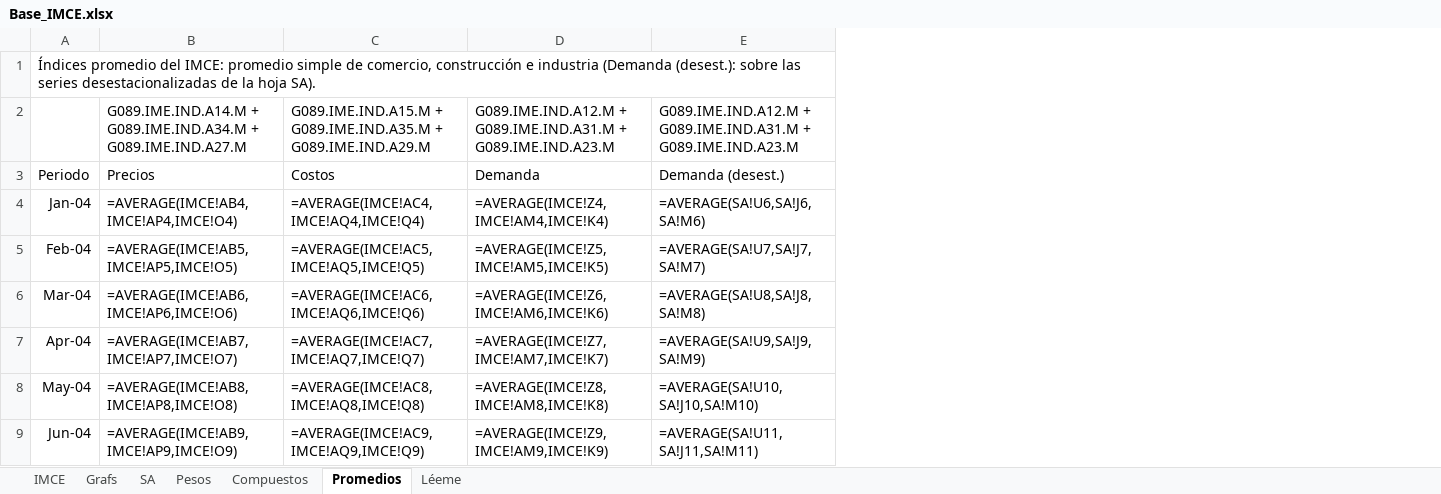
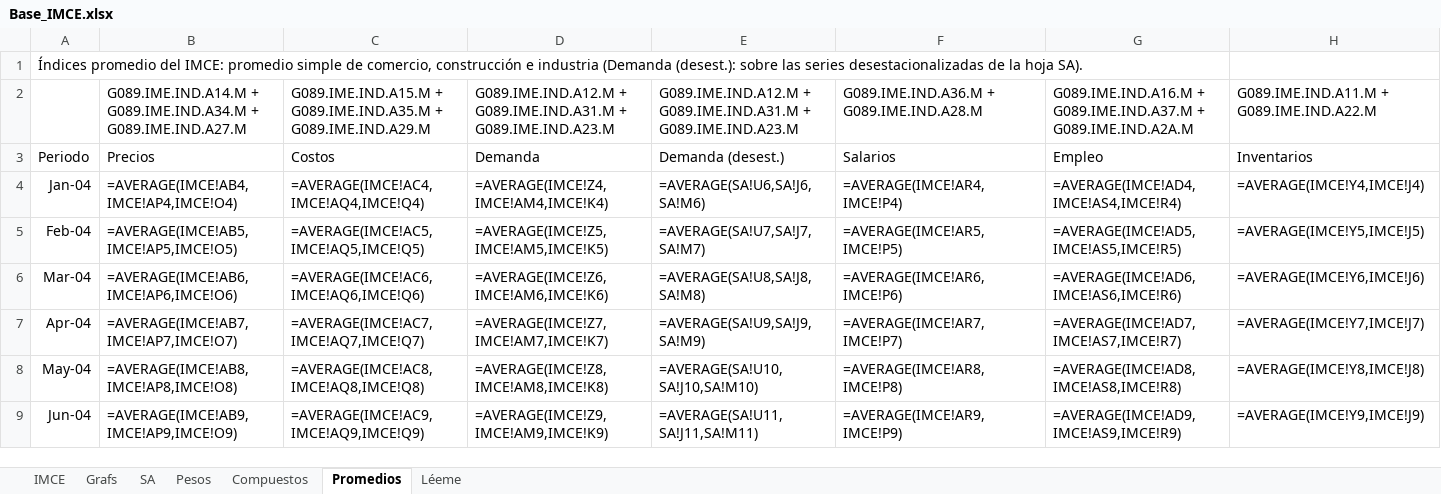
Before and after one commit to cvivanco14/Analista_junior_Santander, an Excel workbook: imce/Outputs/Base_IMCE.xlsx, sheet Promedios, drawn as a sheet; only a part is shown; values as stored, in another font and other column widths than the file's, no borders; formulas without a stored value are shown as written; the diff names each change by its address in the sheet, - before the commit and + after, or states it on an @@ line.

```diff
--- a/imce/Outputs/Base_IMCE.xlsx (sheet Promedios)
+++ b/imce/Outputs/Base_IMCE.xlsx (sheet Promedios)
+column F, rows 2-9: G089.IME.IND.A36.M + G089.IME.IND.A28.M | Salarios | =AVERAGE(IMCE!AR4,IMCE!P4) | =AVERAGE(IMCE!AR5,IMCE!P5) | =AVERAGE(IMCE!AR6,IMCE!P6) | =AVERAGE(IMCE!AR7,IMCE!P7) | =AVERAGE(IMCE!AR8,IMCE!P8) | =AVERAGE(IMCE!AR9,IMCE!P9)
+column G, rows 2-9: G089.IME.IND.A16.M + G089.IME.IND.A37.M + G089.IME.IND.A2A.M | Empleo | =AVERAGE(IMCE!AD4,IMCE!AS4,IMCE!R4) | =AVERAGE(IMCE!AD5,IMCE!AS5,IMCE!R5) | =AVERAGE(IMCE!AD6,IMCE!AS6,IMCE!R6) | =AVERAGE(IMCE!AD7,IMCE!AS7,IMCE!R7) | =AVERAGE(IMCE!AD8,IMCE!AS8,IMCE!R8) | =AVERAGE(IMCE!AD9,IMCE!AS9,IMCE!R9)
+column H, rows 2-9: G089.IME.IND.A11.M + G089.IME.IND.A22.M | Inventarios | =AVERAGE(IMCE!Y4,IMCE!J4) | =AVERAGE(IMCE!Y5,IMCE!J5) | =AVERAGE(IMCE!Y6,IMCE!J6) | =AVERAGE(IMCE!Y7,IMCE!J7) | =AVERAGE(IMCE!Y8,IMCE!J8) | =AVERAGE(IMCE!Y9,IMCE!J9)
```
Also changed, not shown: sheet Pesos, sheet Léeme, 13 other files.
